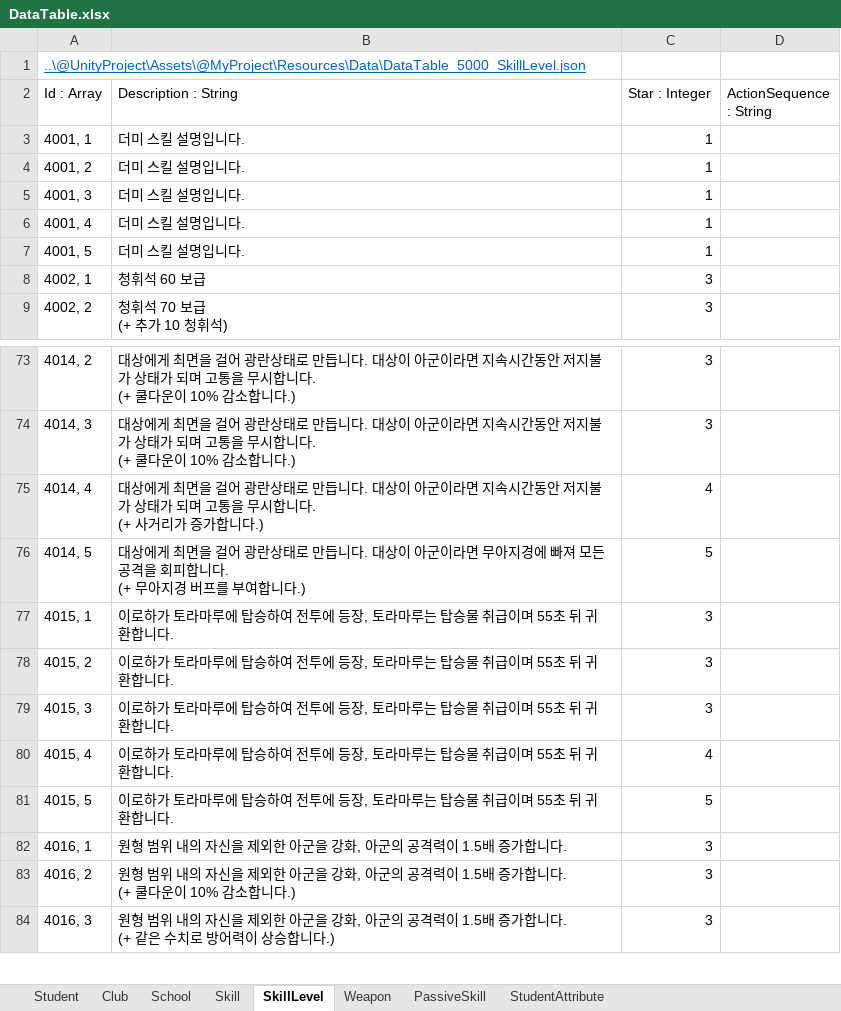
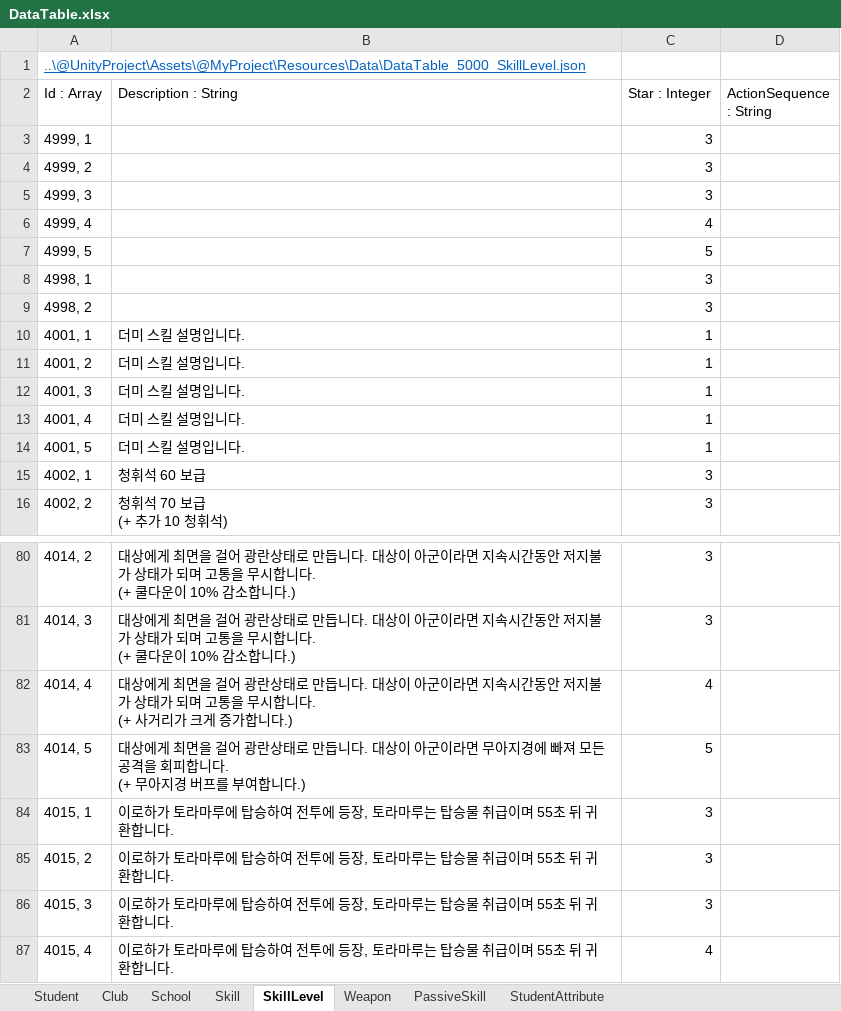
Before and after one commit to kangsangyeon/RWMod-BlueArchiveCosplay-Students, an Excel workbook: @DataTable/DataTable.xlsx, sheet SkillLevel, drawn as a sheet; only a part is shown, gaps mark what is left out; the shorter side is filled out with more unchanged rows; values as stored, in another font and other column widths than the file's, no borders; table styles not drawn; addresses are those after the commit; the diff names each change by its address in the sheet, - before the commit and + after, or states it on an @@ line.

```diff
--- a/@DataTable/DataTable.xlsx (sheet SkillLevel)
+++ b/@DataTable/DataTable.xlsx (sheet SkillLevel)
+row 3: 4999, 1 |  | 3
+row 4: 4999, 2 |  | 3
+row 5: 4999, 3 |  | 3
+row 6: 4999, 4 |  | 4
+row 7: 4999, 5 |  | 5
+row 8: 4998, 1 |  | 3
+row 9: 4998, 2 |  | 3
-B82 (Description : String): …거리가 증가합니…
+B82 (Description : String): …거리가 크게 증가합니…
```
Also changed, not shown: sheet Skill, sheet PassiveSkill, sheet Student, 20 other files.
